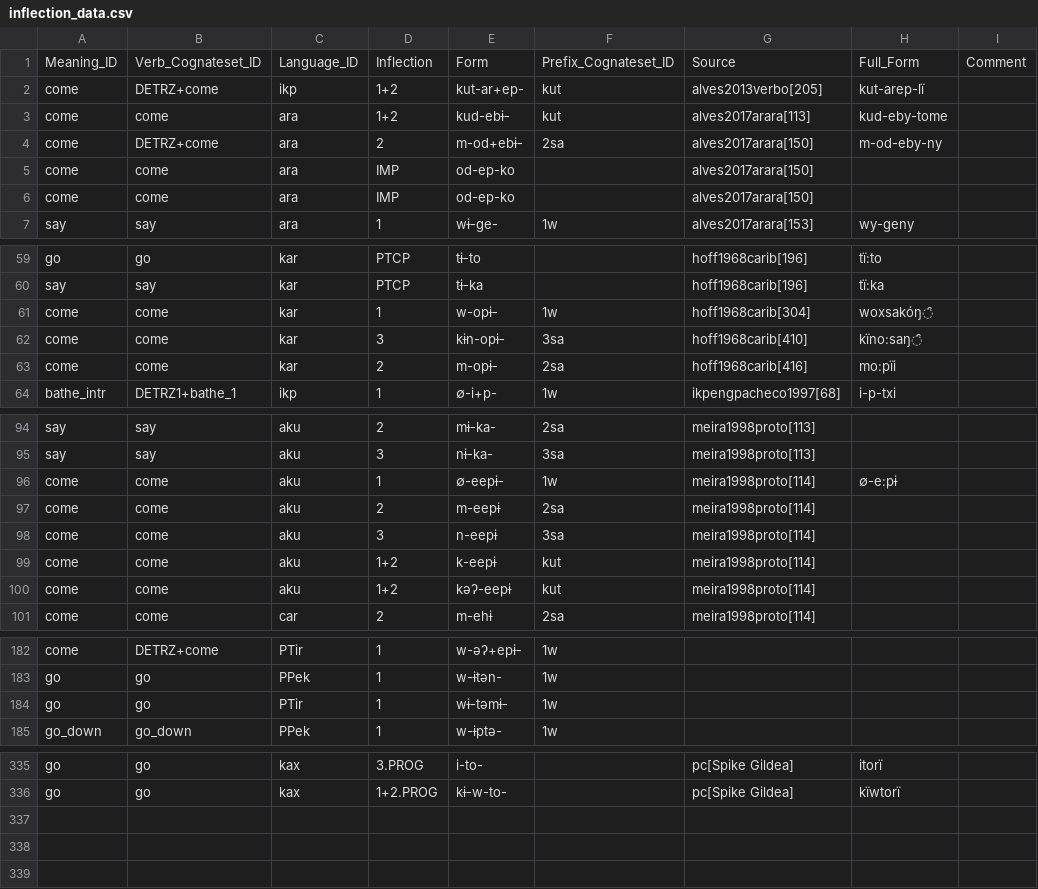
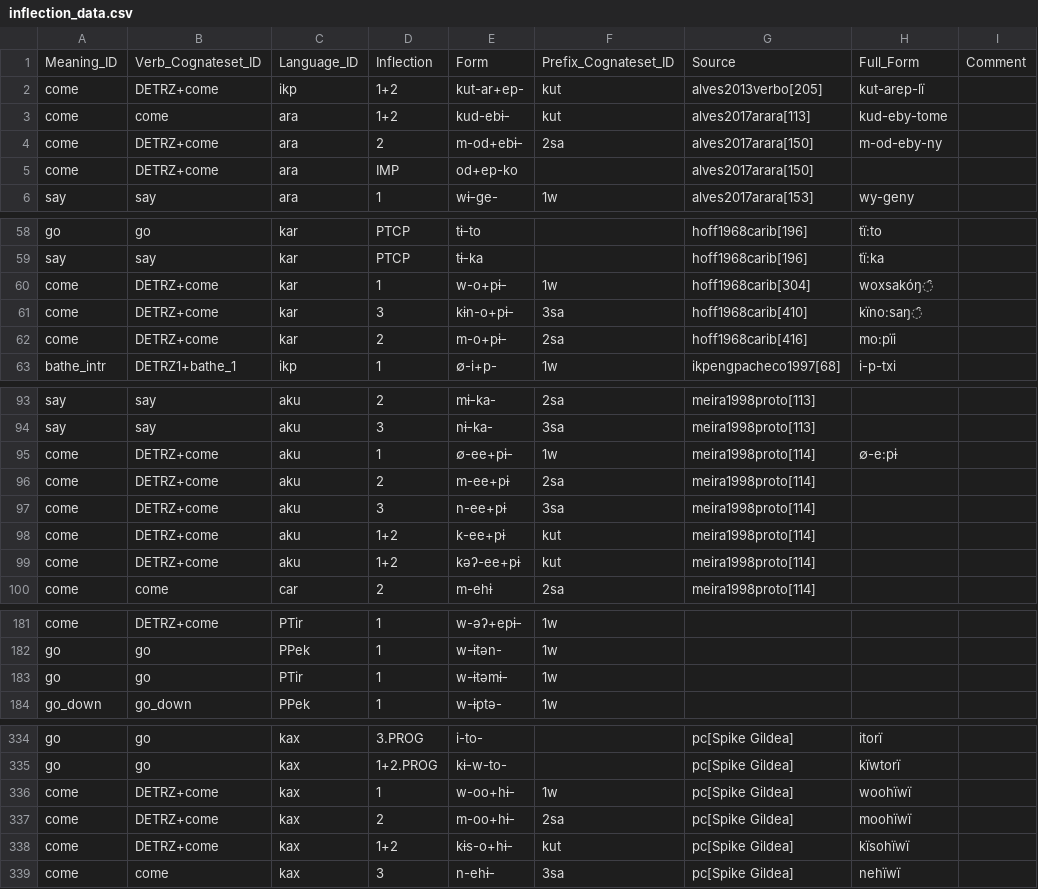
Before and after one commit to fmatter/cariban_irregular_1, a CSV file: data/inflection_data.csv, drawn as a sheet; only a part is shown, gaps mark what is left out; the diff covers the shown part only.

Commit message:
changed reconstruction of 'to come'

```diff
--- a/data/inflection_data.csv
+++ b/data/inflection_data.csv
@@ -4,4 +4,3 @@
 "come","DETRZ+come","ara",2,"m-od+ebɨ-","2sa","alves2017arara[150]","m-od-eby-ny",
-"come","come","ara","IMP","od-ep-ko",,"alves2017arara[150]",,
-"come","come","ara","IMP","od-ep-ko",,"alves2017arara[150]",,
+"come","DETRZ+come","ara","IMP","od+ep-ko",,"alves2017arara[150]",,
 "say","say","ara",1,"wɨ-ge-","1w","alves2017arara[153]","wy-geny",
@@ -60,5 +59,5 @@
 "say","say","kar","PTCP","tɨ-ka",,"hoff1968carib[196]","tï:ka",
-"come","come","kar",1,"w-opɨ-","1w","hoff1968carib[304]","woxsakóŋ̑",
-"come","come","kar",3,"kɨn-opɨ-","3sa","hoff1968carib[410]","kïno:saŋ̑",
-"come","come","kar",2,"m-opɨ-","2sa","hoff1968carib[416]","mo:pïi",
+"come","DETRZ+come","kar",1,"w-o+pɨ-","1w","hoff1968carib[304]","woxsakóŋ̑",
+"come","DETRZ+come","kar",3,"kɨn-o+pɨ-","3sa","hoff1968carib[410]","kïno:saŋ̑",
+"come","DETRZ+come","kar",2,"m-o+pɨ-","2sa","hoff1968carib[416]","mo:pïi",
 "bathe_intr","DETRZ1+bathe_1","ikp",1,"∅-i+p-","1w","ikpengpacheco1997[68]","i-p-txi",
@@ -95,7 +94,7 @@
 "say","say","aku",3,"nɨ-ka-","3sa","meira1998proto[113]",,
-"come","come","aku",1,"∅-eepɨ-","1w","meira1998proto[114]","∅-e:pɨ",
-"come","come","aku",2,"m-eepɨ","2sa","meira1998proto[114]",,
-"come","come","aku",3,"n-eepɨ","3sa","meira1998proto[114]",,
-"come","come","aku","1+2","k-eepɨ","kut","meira1998proto[114]",,
-"come","come","aku","1+2","kəʔ-eepɨ","kut","meira1998proto[114]",,
+"come","DETRZ+come","aku",1,"∅-ee+pɨ-","1w","meira1998proto[114]","∅-e:pɨ",
+"come","DETRZ+come","aku",2,"m-ee+pɨ","2sa","meira1998proto[114]",,
+"come","DETRZ+come","aku",3,"n-ee+pɨ","3sa","meira1998proto[114]",,
+"come","DETRZ+come","aku","1+2","k-ee+pɨ","kut","meira1998proto[114]",,
+"come","DETRZ+come","aku","1+2","kəʔ-ee+pɨ","kut","meira1998proto[114]",,
 "come","come","car",2,"m-ehɨ","2sa","meira1998proto[114]",,
@@ -183,3 +182,3 @@
 "go","go","PPek",1,"w-ɨtən-","1w",,,
-"go","go","PTir",1,"wɨ-təmɨ-","1w",,,
+"go","go","PTir",1,"w-ɨtəmɨ-","1w",,,
 "go_down","go_down","PPek",1,"w-ɨptə-","1w",,,
@@ -336 +335,5 @@
 "go","go","kax","1+2.PROG","kɨ-w-to-",,"pc[Spike Gildea]","kïwtorï",
+"come","DETRZ+come","kax",1,"w-oo+hɨ-","1w","pc[Spike Gildea]","woohïwï",
+"come","DETRZ+come","kax",2,"m-oo+hɨ-","2sa","pc[Spike Gildea]","moohïwï",
+"come","DETRZ+come","kax","1+2","kɨs-o+hɨ-","kut","pc[Spike Gildea]","kïsohïwï",
+"come","come","kax",3,"n-ehɨ-","3sa","pc[Spike Gildea]","nehïwï",
```
Also changed, not shown: 6 edited cells elsewhere in this file, data/verb_stem_data.csv, workflow/data_output/come.csv, 34 other files.
